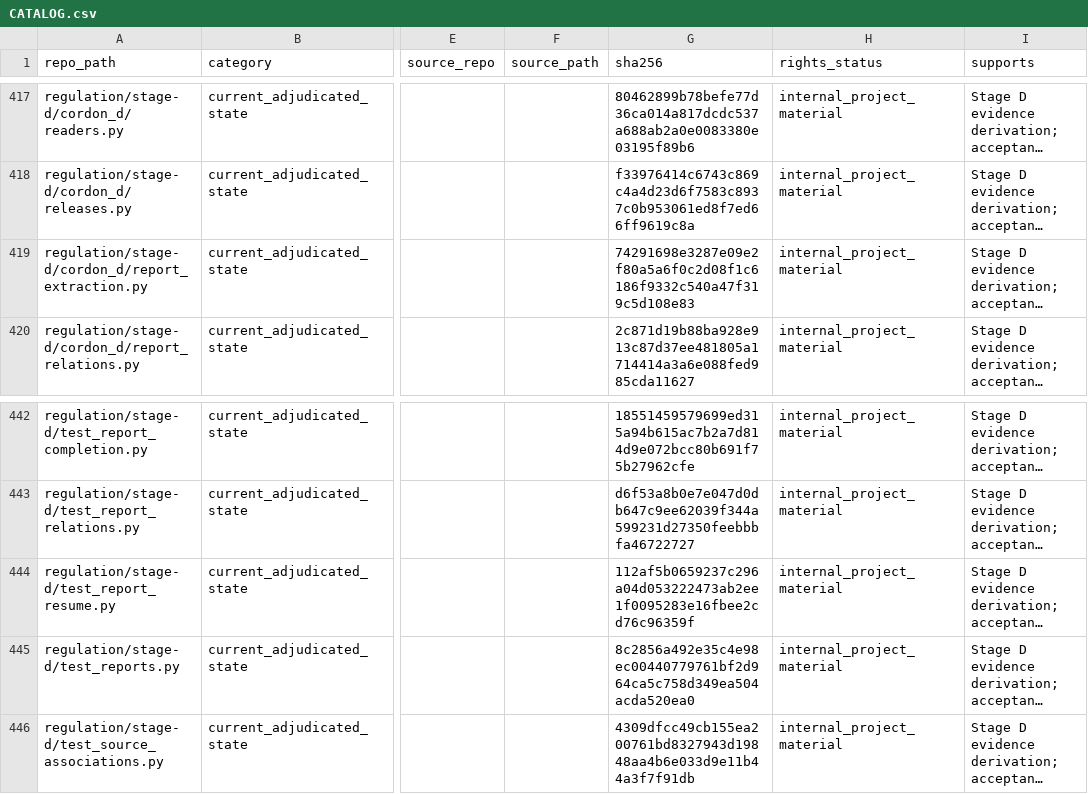
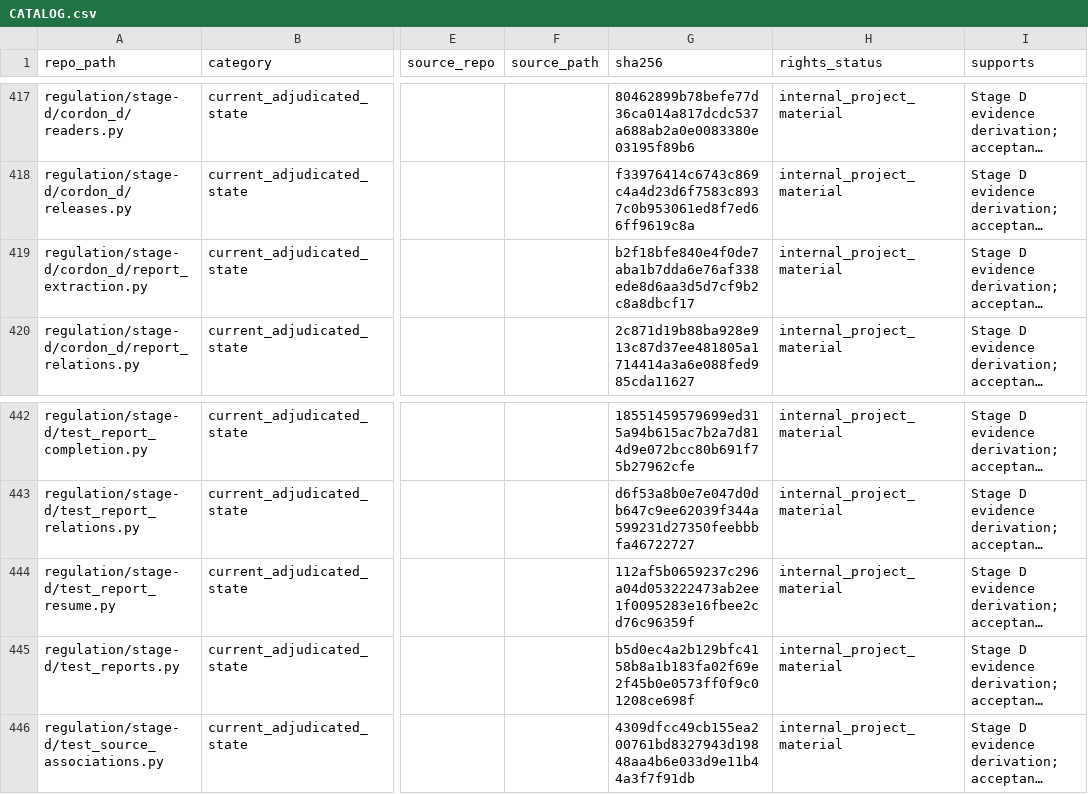
Before and after one commit to owassmer/CORDON, a CSV file: corpus/CATALOG.csv, drawn as a sheet; only a part is shown, gaps mark what is left out; long unchanged cells end in …; the diff names each change by its address in the sheet, - before the commit and + after, or states it on an @@ line.

```diff
--- a/corpus/CATALOG.csv
+++ b/corpus/CATALOG.csv
-G419 (sha256): 74291698e3287e09e2f80a5a6f0c2d08f1c6186f9332c540a47f319c5d108e83
+G419 (sha256): b2f18bfe840e4f0de7aba1b7dda6e76af338ede8d6aa3d5d7cf9b2c8a8dbcf17
-G445 (sha256): 8c2856a492e35c4e98ec00440779761bf2d964ca5c758d349ea504acda520ea0
+G445 (sha256): b5d0ec4a2b129bfc4158b8a1b183fa02f69e2f45b0e0573ff0f9c01208ce698f
```
Also changed, not shown: 2 other files.
